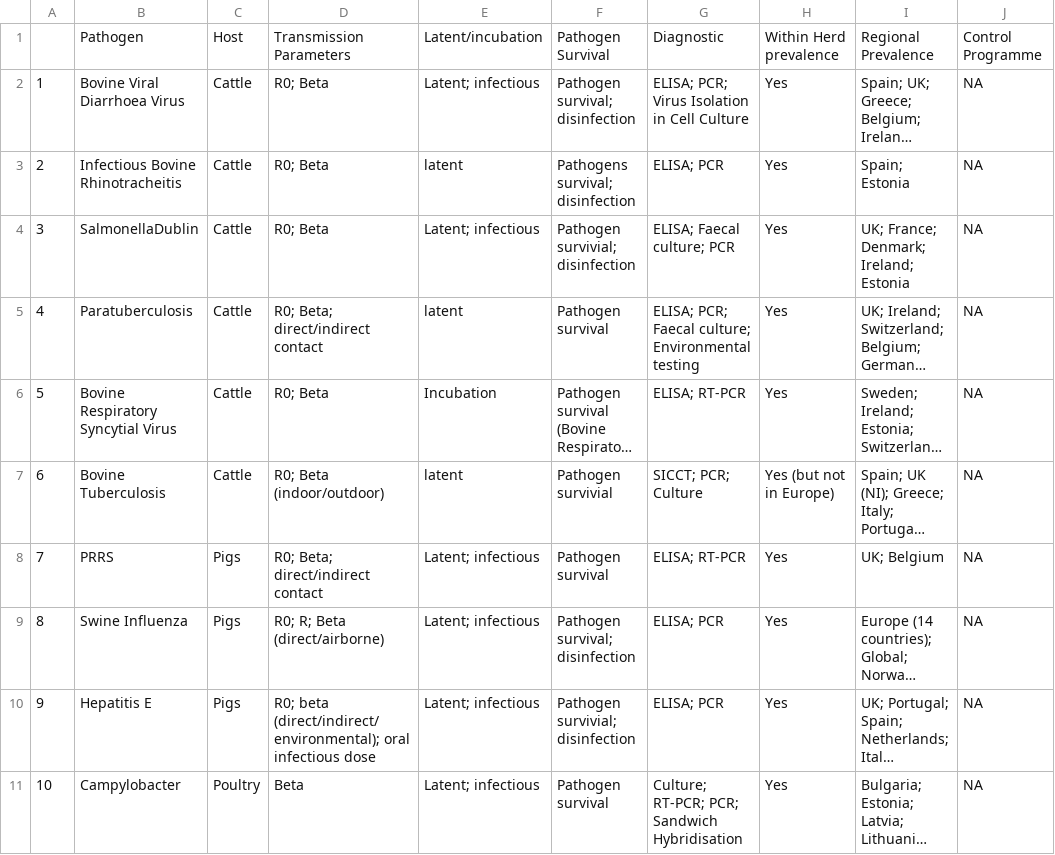
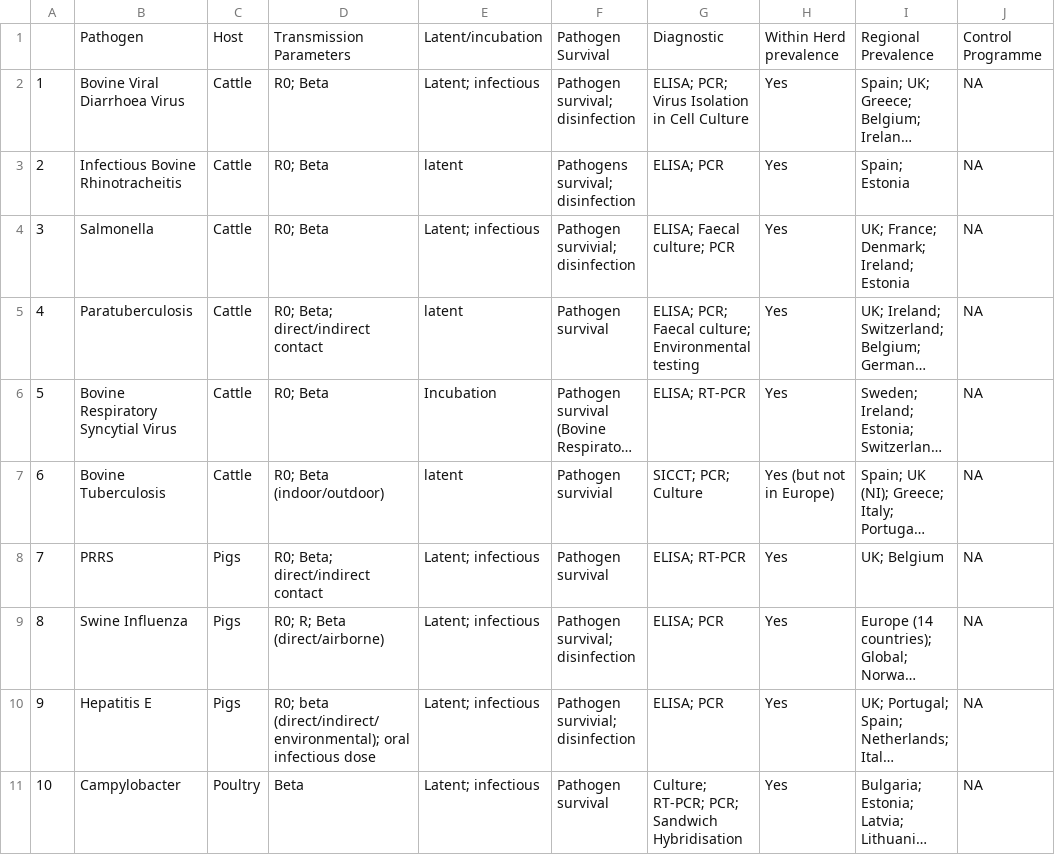
Before and after one commit to BIOSECURE-EU/parametra, a CSV file: data/parametra_Endemic_Pathogens.csv, drawn as a sheet; only a part is shown; long unchanged cells end in …; the diff names each change by its address in the sheet, - before the commit and + after, or states it on an @@ line.

```diff
--- a/data/parametra_Endemic_Pathogens.csv
+++ b/data/parametra_Endemic_Pathogens.csv
-B4: SalmonellaDublin
+B4: Salmonella
```
Also changed, not shown: data/parametra_ControlPlan.csv, data/parametra_InfectiousLatentIncubatperiod.csv, 8 other files.
